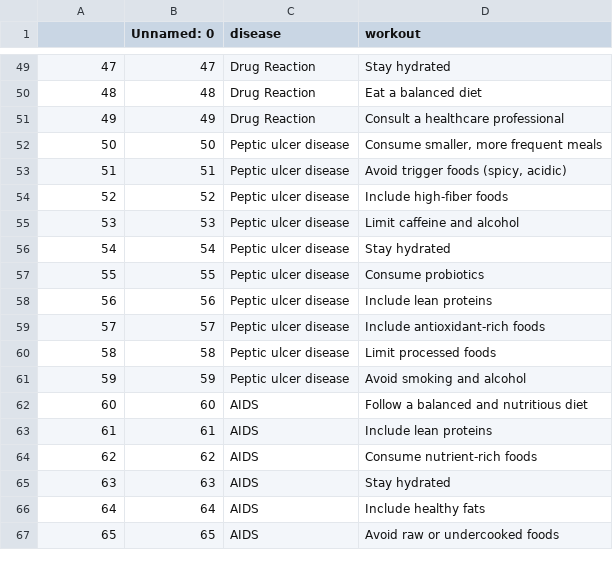
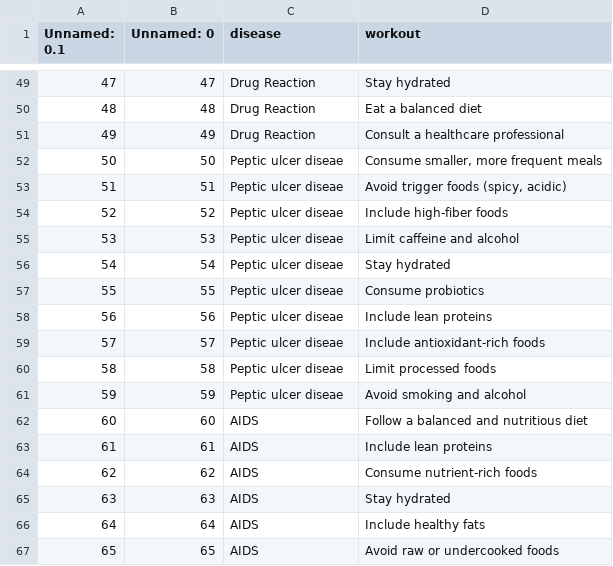
Before and after one commit to 33Ayushi/AI-Medicine-Recommendation-System, a CSV file: Medicine-Recommendation-System-Personalized-Medical-Recommendation-System-with-Machine-Learning-main/datasets/workout_df.csv, drawn as a sheet; only a part is shown, gaps mark what is left out; the diff names each change by its address in the sheet, - before the commit and + after, or states it on an @@ line.

```diff
--- a/Medicine-Recommendation-System-Personalized-Medical-Recommendation-System-with-Machine-Learning-main/datasets/workout_df.csv
+++ b/Medicine-Recommendation-System-Personalized-Medical-Recommendation-System-with-Machine-Learning-main/datasets/workout_df.csv
-A1: (empty)
+A1: Unnamed: 0.1
-C52:C61 (disease): Peptic ulcer disease
+C52:C61 (disease): Peptic ulcer diseae
```
Also changed, not shown: Medicine-Recommendation-System-Personalized-Medical-Recommendation-System-with-Machine-Learning-main/datasets/description.csv, Medicine-Recommendation-System-Personalized-Medical-Recommendation-System-with-Machine-Learning-main/datasets/diets.csv, 16 other files.
